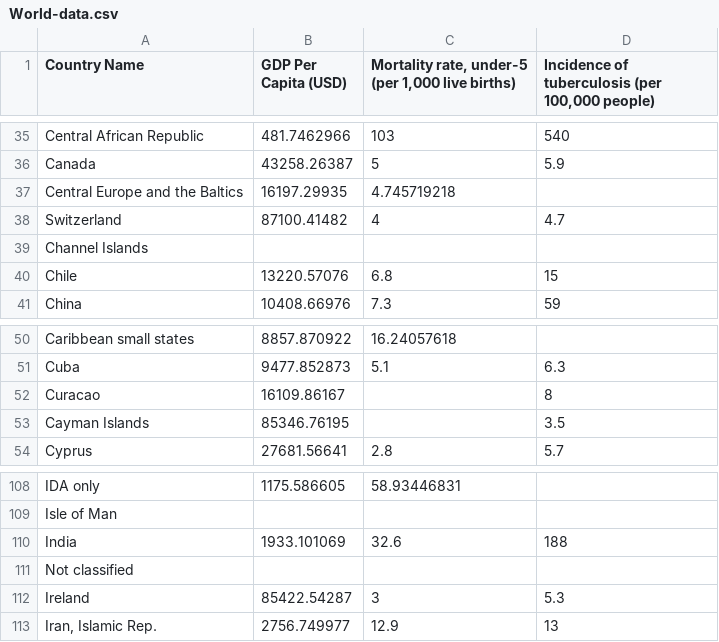
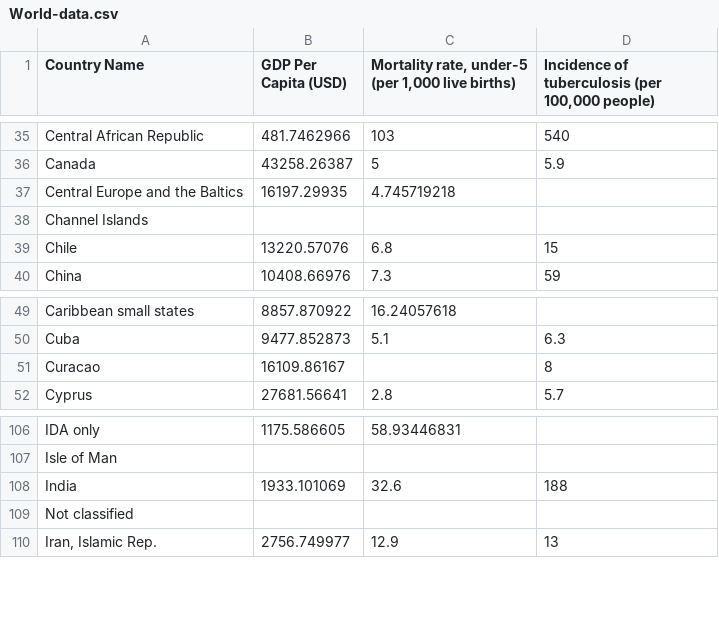
Before and after one commit to Kudavellyj/Kudavellyj.github.io, a CSV file: World-data.csv, drawn as a sheet; only a part is shown, gaps mark what is left out.

Commit message:
Add files via upload

```diff
--- a/World-data.csv
+++ b/World-data.csv
@@ -37,3 +37,2 @@ Canada,43258.26387,5,5.9
 Central Europe and the Baltics,16197.29935,4.745719218,
-Switzerland,87100.41482,4,4.7
 Channel Islands,,,
@@ -52,3 +51,2 @@ Cuba,9477.852873,5.1,6.3
 Curacao,16109.86167,,8
-Cayman Islands,85346.76195,,3.5
 Cyprus,27681.56641,2.8,5.7
@@ -111,3 +109,2 @@ India,1933.101069,32.6,188
 Not classified,,,
-Ireland,85422.54287,3,5.3
 "Iran, Islamic Rep.",2756.749977,12.9,13
```
